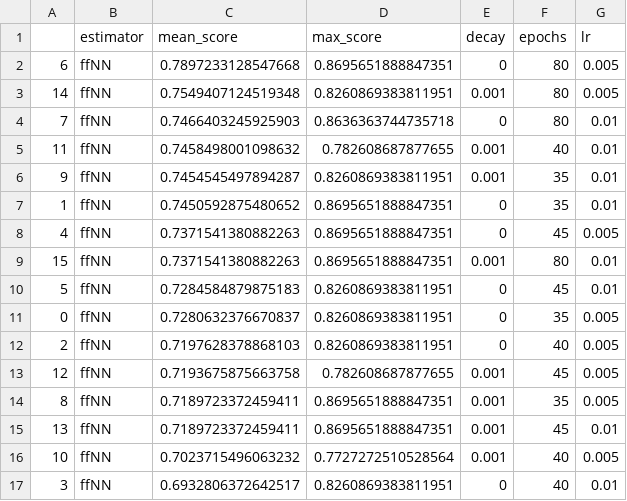
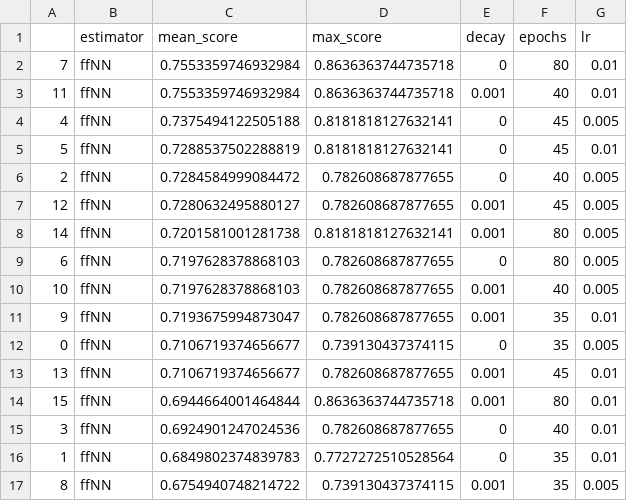
Before and after one commit to Homefly/OND3WO_Challenge, a CSV file: model/ffNNs_summary.csv, drawn as a sheet.

```diff
--- a/model/ffNNs_summary.csv
+++ b/model/ffNNs_summary.csv
@@ -1,17 +1,17 @@
 ,estimator,mean_score,max_score,decay,epochs,lr
-6,ffNN,0.7897233128547668,0.8695651888847351,0,80,0.005
-14,ffNN,0.7549407124519348,0.8260869383811951,0.001,80,0.005
-7,ffNN,0.7466403245925903,0.8636363744735718,0,80,0.01
-11,ffNN,0.7458498001098632,0.782608687877655,0.001,40,0.01
-9,ffNN,0.7454545497894287,0.8260869383811951,0.001,35,0.01
-1,ffNN,0.7450592875480652,0.8695651888847351,0,35,0.01
-4,ffNN,0.7371541380882263,0.8695651888847351,0,45,0.005
-15,ffNN,0.7371541380882263,0.8695651888847351,0.001,80,0.01
-5,ffNN,0.7284584879875183,0.8260869383811951,0,45,0.01
-0,ffNN,0.7280632376670837,0.8260869383811951,0,35,0.005
-2,ffNN,0.7197628378868103,0.8260869383811951,0,40,0.005
-12,ffNN,0.7193675875663758,0.782608687877655,0.001,45,0.005
-8,ffNN,0.7189723372459411,0.8695651888847351,0.001,35,0.005
-13,ffNN,0.7189723372459411,0.8695651888847351,0.001,45,0.01
-10,ffNN,0.7023715496063232,0.7727272510528564,0.001,40,0.005
-3,ffNN,0.6932806372642517,0.8260869383811951,0,40,0.01
+7,ffNN,0.7553359746932984,0.8636363744735718,0,80,0.01
+11,ffNN,0.7553359746932984,0.8636363744735718,0.001,40,0.01
+4,ffNN,0.7375494122505188,0.8181818127632141,0,45,0.005
+5,ffNN,0.7288537502288819,0.8181818127632141,0,45,0.01
+2,ffNN,0.7284584999084472,0.782608687877655,0,40,0.005
+12,ffNN,0.7280632495880127,0.782608687877655,0.001,45,0.005
+14,ffNN,0.7201581001281738,0.8181818127632141,0.001,80,0.005
+6,ffNN,0.7197628378868103,0.782608687877655,0,80,0.005
+10,ffNN,0.7197628378868103,0.782608687877655,0.001,40,0.005
+9,ffNN,0.7193675994873047,0.782608687877655,0.001,35,0.01
+0,ffNN,0.7106719374656677,0.739130437374115,0,35,0.005
+13,ffNN,0.7106719374656677,0.782608687877655,0.001,45,0.01
+15,ffNN,0.6944664001464844,0.8636363744735718,0.001,80,0.01
+3,ffNN,0.6924901247024536,0.782608687877655,0,40,0.01
+1,ffNN,0.6849802374839783,0.7727272510528564,0,35,0.01
+8,ffNN,0.6754940748214722,0.739130437374115,0.001,35,0.005
```
Also changed, not shown: 7 other files.
